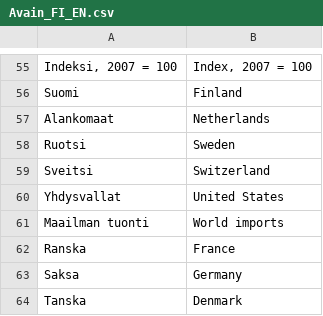
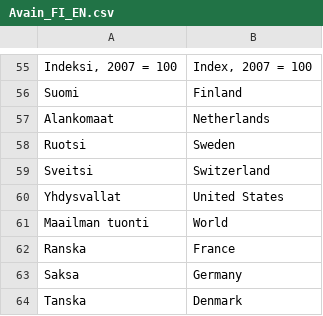
Before and after one commit to tuottavuuslautakunta/pRoductivity, a CSV file: data-raw/Avain_FI_EN.csv, drawn as a sheet; only a part is shown, gaps mark what is left out.

```diff
--- a/data-raw/Avain_FI_EN.csv
+++ b/data-raw/Avain_FI_EN.csv
@@ -60,3 +60,3 @@ Sveitsi;Switzerland
 Yhdysvallat;United States
-Maailman tuonti;World imports
+Maailman tuonti;World
 Ranska;France
```
Also changed, not shown: 1 other file.
